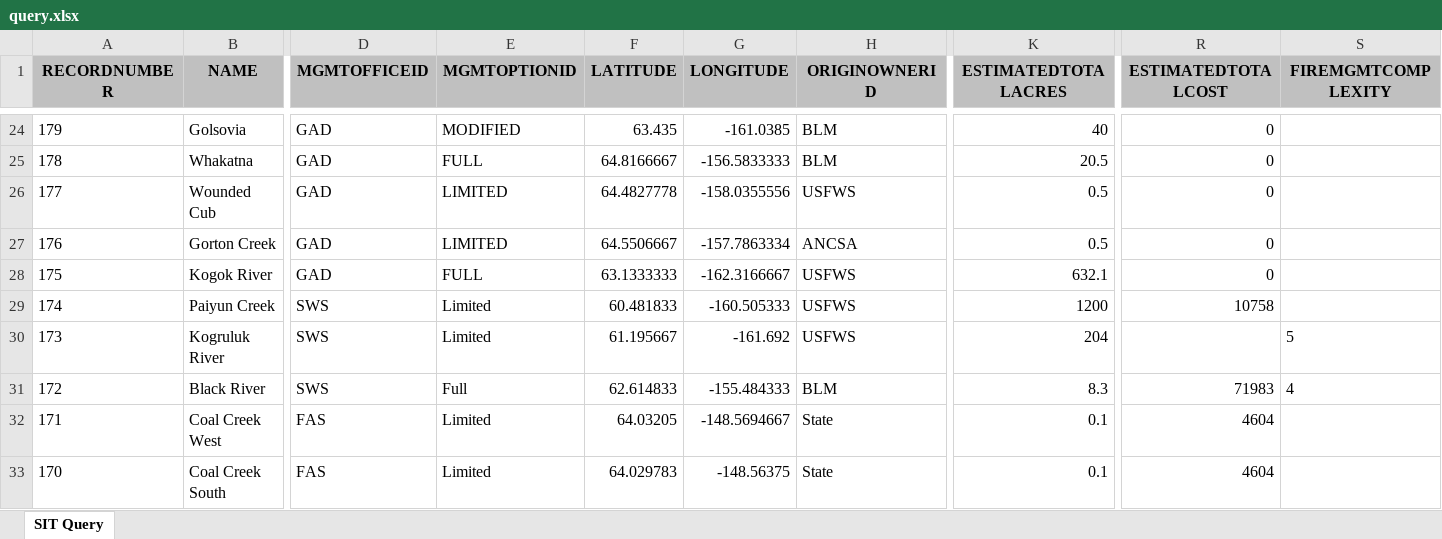
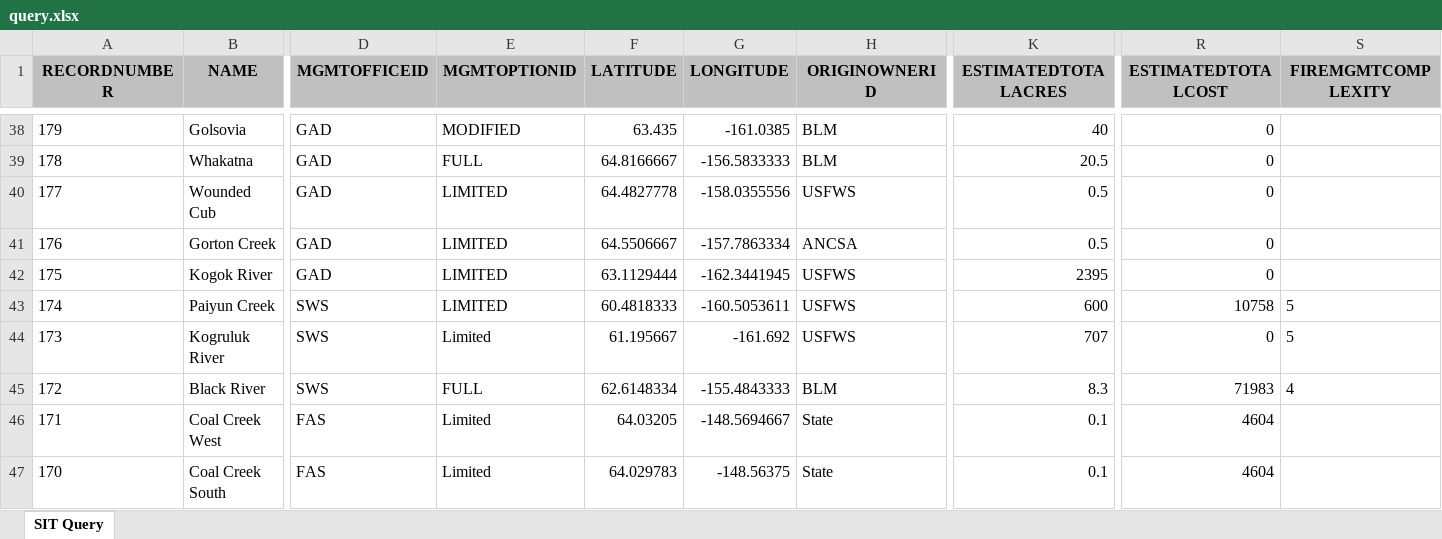
Before and after one commit to benmatheson/fire, an Excel workbook: query.xlsx, sheet SIT Query, drawn as a sheet; only a part is shown, gaps mark what is left out; values as stored, in another font and other column widths than the file's, no borders; addresses are those after the commit; the diff covers the shown part only; the diff names each change by its address in the sheet, - before the commit and + after, or states it on an @@ line.

```diff
--- a/query.xlsx (sheet SIT Query)
+++ b/query.xlsx (sheet SIT Query)
-E42 (MGMTOPTIONID): FULL
+E42 (MGMTOPTIONID): LIMITED
-F42 (LATITUDE): 63.1333333
+F42 (LATITUDE): 63.1129444
-G42 (LONGITUDE): -162.3166667
+G42 (LONGITUDE): -162.3441945
-K42 (ESTIMATEDTOTALACRES): 632.1
+K42 (ESTIMATEDTOTALACRES): 2395
-E43 (MGMTOPTIONID): Limited
+E43 (MGMTOPTIONID): LIMITED
-F43 (LATITUDE): 60.481833
+F43 (LATITUDE): 60.4818333
-G43 (LONGITUDE): -160.505333
+G43 (LONGITUDE): -160.5053611
-K43 (ESTIMATEDTOTALACRES): 1200
+K43 (ESTIMATEDTOTALACRES): 600
-S43 (FIREMGMTCOMPLEXITY): (empty)
+S43 (FIREMGMTCOMPLEXITY): 5
-K44 (ESTIMATEDTOTALACRES): 204
+K44 (ESTIMATEDTOTALACRES): 707
-R44 (ESTIMATEDTOTALCOST): (empty)
+R44 (ESTIMATEDTOTALCOST): 0
-E45 (MGMTOPTIONID): Full
+E45 (MGMTOPTIONID): FULL
-F45 (LATITUDE): 62.614833
+F45 (LATITUDE): 62.6148334
-G45 (LONGITUDE): -155.484333
+G45 (LONGITUDE): -155.4843333
```
Also changed, not shown: 14 added rows and 39 edited cells elsewhere in this sheet, 2 other files.
